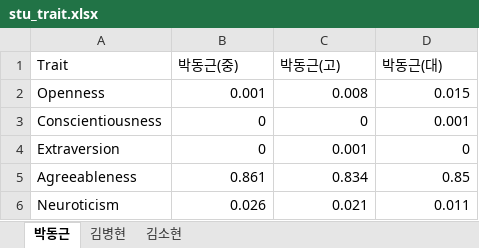
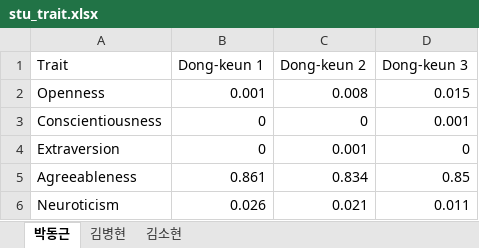
Before and after one commit to alice89jihye/sunfin_9th_luck7_visual, an Excel workbook: data/stu_trait.xlsx, sheet 박동근, drawn as a sheet; values as stored, in another font and other column widths than the file's, no borders; charts and pictures not drawn; the diff names each change by its address in the sheet, - before the commit and + after, or states it on an @@ line.

```diff
--- a/data/stu_trait.xlsx (sheet 박동근)
+++ b/data/stu_trait.xlsx (sheet 박동근)
-B1: 박동근(중)
+B1: Dong-keun 1
-C1: 박동근(고)
+C1: Dong-keun 2
-D1: 박동근(대)
+D1: Dong-keun 3
```
Also changed, not shown: sheet 김병현, sheet 김소현, charts or pictures, 2 other files.
